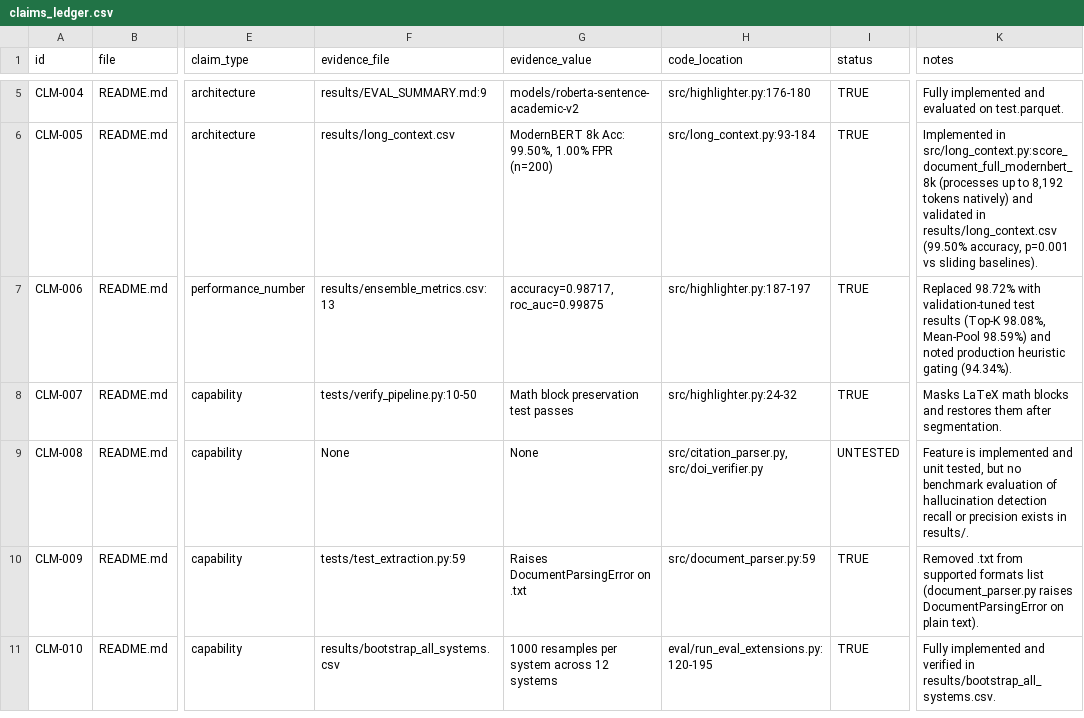
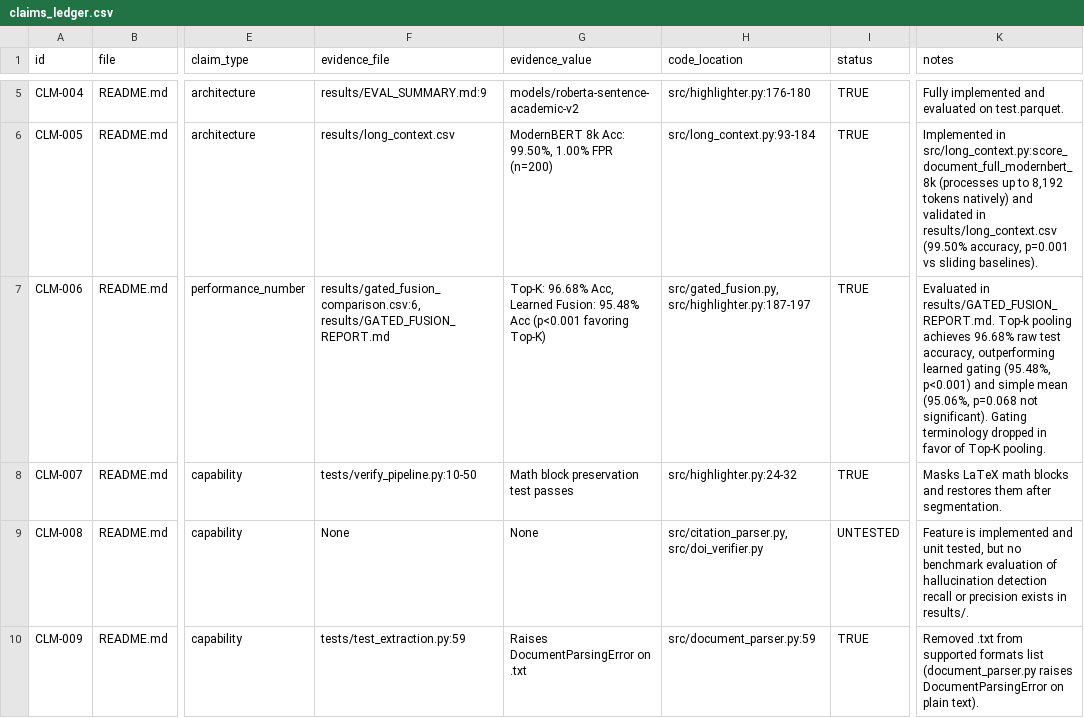
Before and after one commit to GuruGouthamKanchi/AI-text-checker, a CSV file: results/claims_ledger.csv, drawn as a sheet; only a part is shown, gaps mark what is left out; the shorter side is filled out with more unchanged rows; the diff covers the shown part only; the diff names each change by its address in the sheet, - before the commit and + after, or states it on an @@ line.

Commit message:
docs: drop gating claims in favor of empirical competitive pooling based on test benchmark

```diff
--- a/results/claims_ledger.csv
+++ b/results/claims_ledger.csv
-F7 (evidence_file): results/ensemble_metrics.csv:13
+F7 (evidence_file): results/gated_fusion_comparison.csv:6, results/GATED_FUSION_REPORT.md
-G7 (evidence_value): accuracy=0.98717, roc_auc=0.99875
+G7 (evidence_value): Top-K: 96.68% Acc, Learned Fusion: 95.48% Acc (p<0.001 favoring Top-K)
-H7 (code_location): src/highlighter.py:187-197
+H7 (code_location): src/gated_fusion.py, src/highlighter.py:187-197
-K7 (notes): Replaced 98.72% with validation-tuned test results (Top-K 98.08%, Mean-Pool 98.59%) and noted production heuristic gating (94.34%).
+K7 (notes): Evaluated in results/GATED_FUSION_REPORT.md. Top-k pooling achieves 96.68% raw test accuracy, outperforming learned gating (95.48%, p<0.001) and simple mean (95.06%, p=0.068 not significant). Gating terminology dropped in favor of Top-K pooling.
```
Also changed, not shown: 13 edited cells elsewhere in this file, 8 other files.
